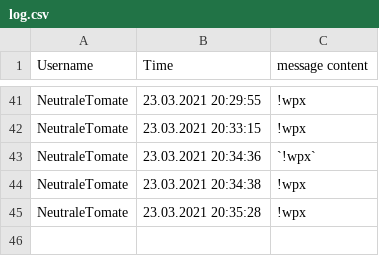
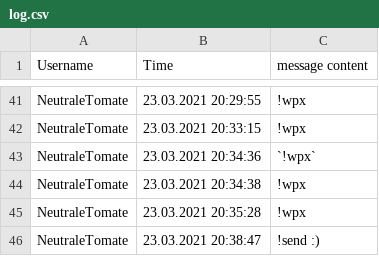
Before and after one commit to NeutraleTomate/ParteiischeTomate, a CSV file: log.csv, drawn as a sheet; only a part is shown, gaps mark what is left out.

Commit message:
log updated

```diff
--- a/log.csv
+++ b/log.csv
@@ -45 +45,2 @@ NeutraleTomate;23.03.2021 20:34:38;!wpx
 NeutraleTomate;23.03.2021 20:35:28;!wpx
+NeutraleTomate;23.03.2021 20:38:47;!send :)
```
